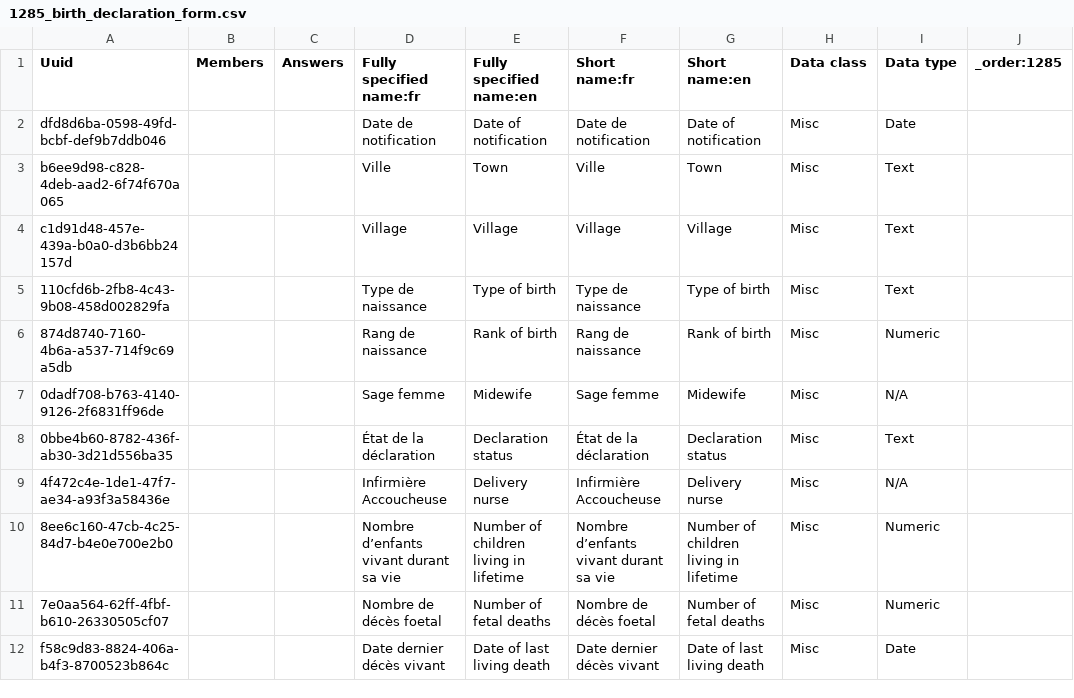
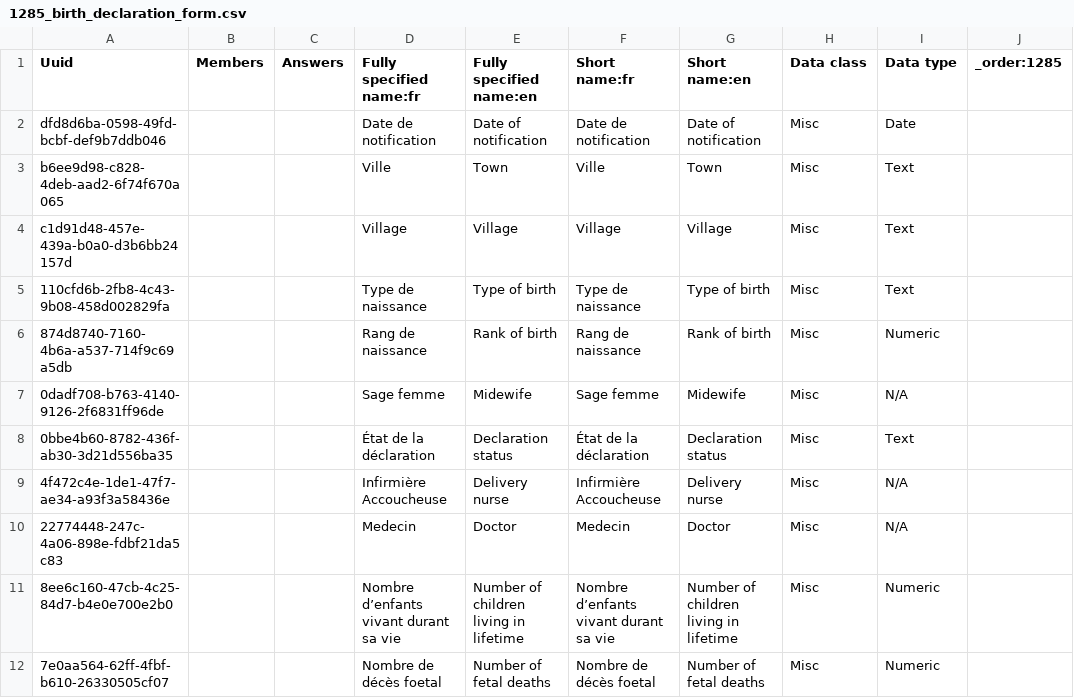
Before and after one commit to jembi/cameroon-bahmni-config, a CSV file: metadata/configuration/concepts/1285_birth_declaration_form.csv, drawn as a sheet; only a part is shown; the shorter side is filled out with more unchanged rows.

Commit message:
Adding a missed concept if it does not exist

```diff
--- a/metadata/configuration/concepts/1285_birth_declaration_form.csv
+++ b/metadata/configuration/concepts/1285_birth_declaration_form.csv
@@ -9,2 +9,3 @@ c1d91d48-457e-439a-b0a0-d3b6bb24157d,,,Village,Village,Village,Village,Misc,Text
 4f472c4e-1de1-47f7-ae34-a93f3a58436e,,,Infirmière Accoucheuse,Delivery nurse,Infirmière Accoucheuse,Delivery nurse,Misc,N/A,
+22774448-247c-4a06-898e-fdbf21da5c83,,,Medecin,Doctor,Medecin,Doctor,Misc,N/A,
 8ee6c160-47cb-4c25-84d7-b4e0e700e2b0,,,Nombre d’enfants vivant durant sa vie,Number of children living in lifetime,Nombre d’enfants vivant durant sa vie,Number of children living in lifetime,Misc,Numeric,
```
